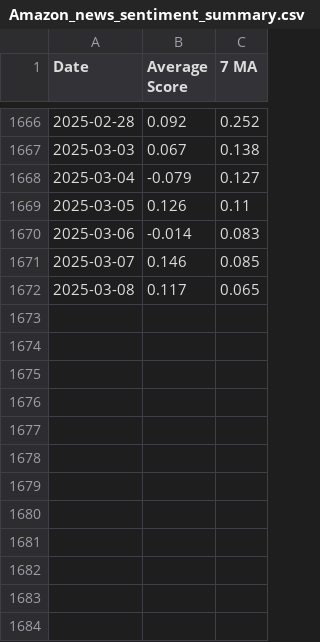
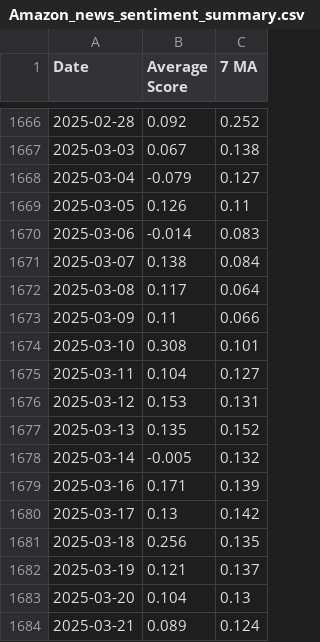
Before and after one commit to andkcol/Rep, a CSV file: Sentiment Summaries/Amazon_news_sentiment_summary.csv, drawn as a sheet; only a part is shown, gaps mark what is left out.

```diff
--- a/Sentiment Summaries/Amazon_news_sentiment_summary.csv
+++ b/Sentiment Summaries/Amazon_news_sentiment_summary.csv
@@ -1670,3 +1670,15 @@ Date,Average Score,7 MA
 2025-03-06,-0.014,0.083
-2025-03-07,0.146,0.085
-2025-03-08,0.117,0.065
+2025-03-07,0.138,0.084
+2025-03-08,0.117,0.064
+2025-03-09,0.11,0.066
+2025-03-10,0.308,0.101
+2025-03-11,0.104,0.127
+2025-03-12,0.153,0.131
+2025-03-13,0.135,0.152
+2025-03-14,-0.005,0.132
+2025-03-16,0.171,0.139
+2025-03-17,0.13,0.142
+2025-03-18,0.256,0.135
+2025-03-19,0.121,0.137
+2025-03-20,0.104,0.13
+2025-03-21,0.089,0.124
```
Also changed, not shown: Sentiment Data/Google_news_sentiment.csv, Sentiment Summaries/AMD_news_sentiment_summary.csv, 18 other files.
